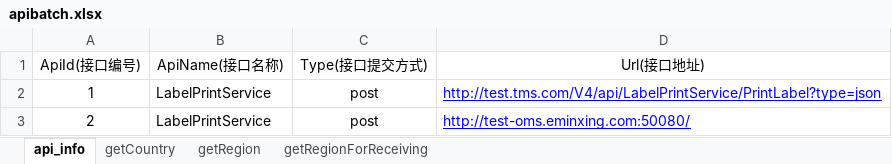
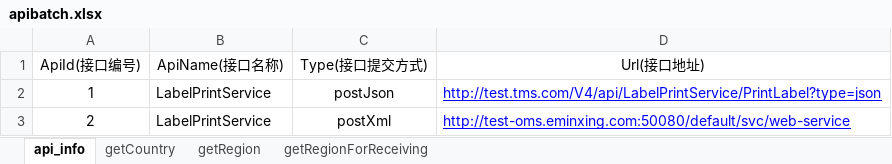
Before and after one commit to Luozuanshi/apiJFrame, an Excel workbook: src/main/resources/apibatch.xlsx, sheet api_info, drawn as a sheet; values as stored, in another font and other column widths than the file's, no borders; the diff names each change by its address in the sheet, - before the commit and + after, or states it on an @@ line.

Commit message:
2019年4月16日 添加HttpPostWithXml方法，支持xml数据格式请求。
抽取出dataprovider类，测试类优化消除线性代码

```diff
--- a/src/main/resources/apibatch.xlsx (sheet api_info)
+++ b/src/main/resources/apibatch.xlsx (sheet api_info)
-C2 (Type(接口提交方式)): post
+C2 (Type(接口提交方式)): postJson
-C3 (Type(接口提交方式)): post
+C3 (Type(接口提交方式)): postXml
-D3 (Url(接口地址)): http://test-oms.eminxing.com:50080/
+D3 (Url(接口地址)): http://test-oms.eminxing.com:50080/default/svc/web-service
```
Also changed, not shown: sheet getRegionForReceiving, 12 other files.
